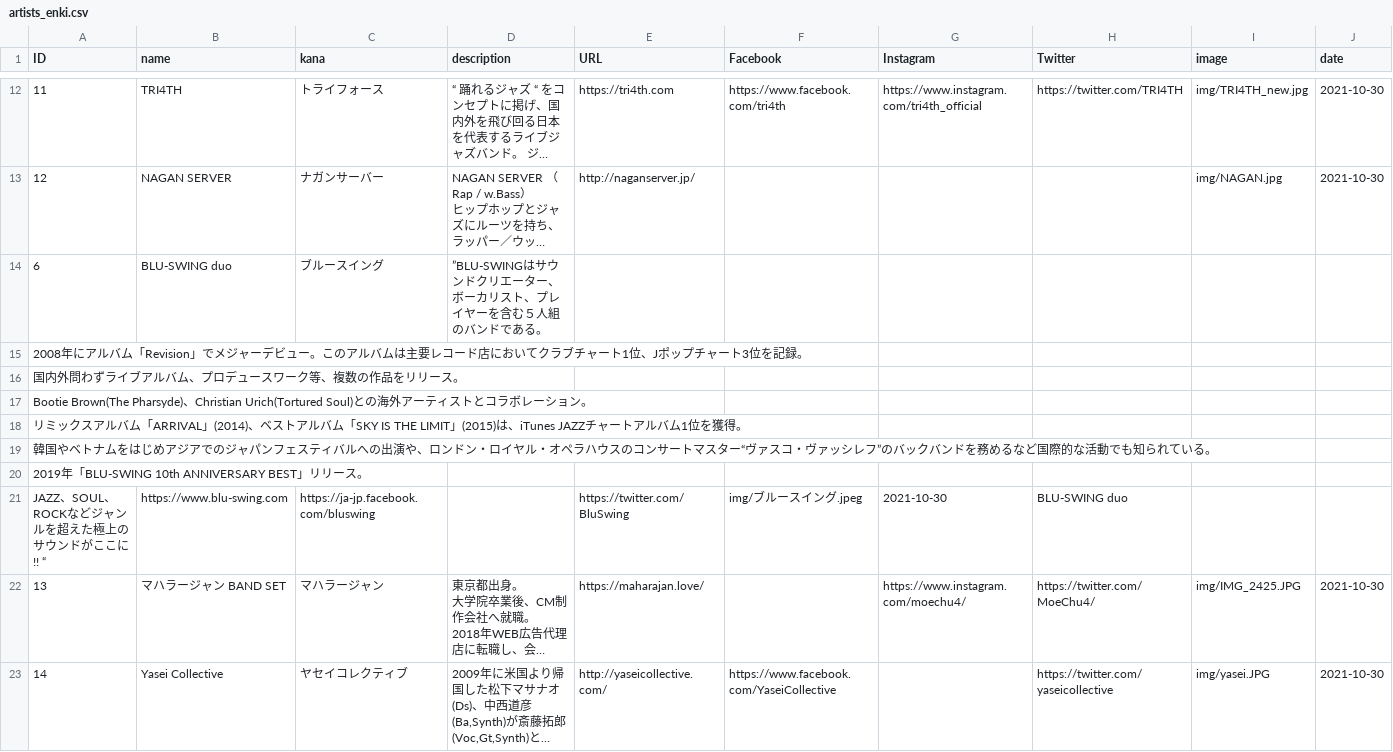
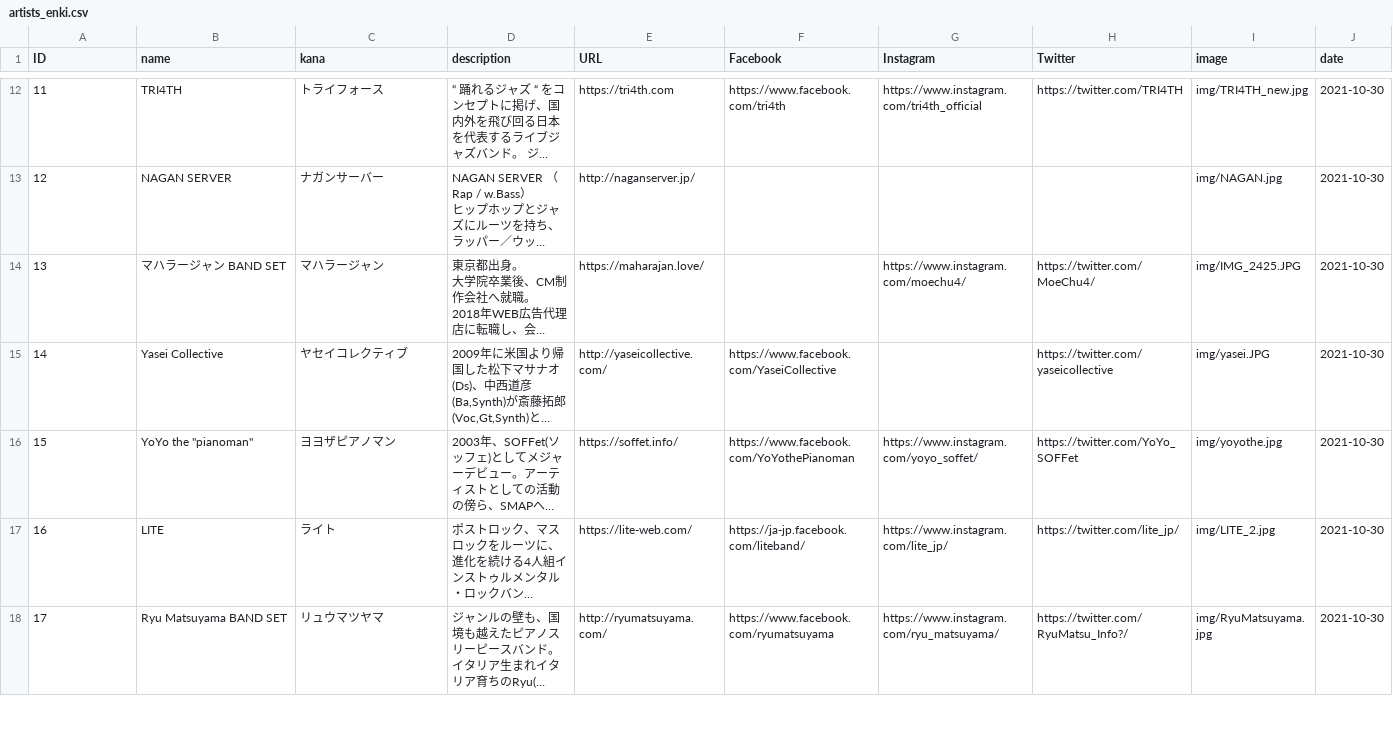
Before and after one commit to shirayamamusicvillage/shirayamamusicvillage.github.io, a CSV file: csv/artists_enki.csv, drawn as a sheet; only a part is shown, gaps mark what is left out; the shorter side is filled out with more unchanged rows; long unchanged cells end in …; rows hold the shown columns only; the diff names each change by its address in the sheet, - before the commit and + after, or states it on an @@ line.

Commit message:
Update artists_enki.csv

```diff
--- a/csv/artists_enki.csv
+++ b/csv/artists_enki.csv
-row 14: 6 | BLU-SWING duo | ブルースイング | ”BLU-SWINGはサウンドクリエーター、ボーカリスト、プレイヤーを含む５人組のバンドである。
-row 15: 2008年にアルバム「Revision」でメジャーデビュー。このアルバムは主要レコード店においてクラブチャート1位、Jポップチャート3位を記録。
-row 16: 国内外問わずライブアルバム、プロデュースワーク等、複数の作品をリリース。
-row 17: Bootie Brown(The Pharsyde)、Christian Urich(Tortured Soul)との海外アーティストとコラボレーション。
-row 18: リミックスアルバム「ARRIVAL」(2014)、ベストアルバム「SKY IS THE LIMIT」(2015)は、iTunes JAZZチャートアルバム1位を獲得。
-row 19: 韓国やベトナムをはじめアジアでのジャパンフェスティバルへの出演や、ロンドン・ロイヤル・オペラハウスのコンサートマスター“ヴァスコ・ヴァッシレフ”のバックバンドを務めるなど国際的な活動でも知られている。
-row 20: 2019年「BLU-SWING 10th ANNIVERSARY BEST」リリース。
-row 21: JAZZ、SOUL、ROCKなどジャンルを超えた極上のサウンドがここに!! “ | https://www.blu-swing.com | https://ja-jp.facebook.com/bluswing |  | https://twitter.com/BluSwing | img/ブルースイング.jpeg | 2021-10-30 | BLU-SWING duo
```
